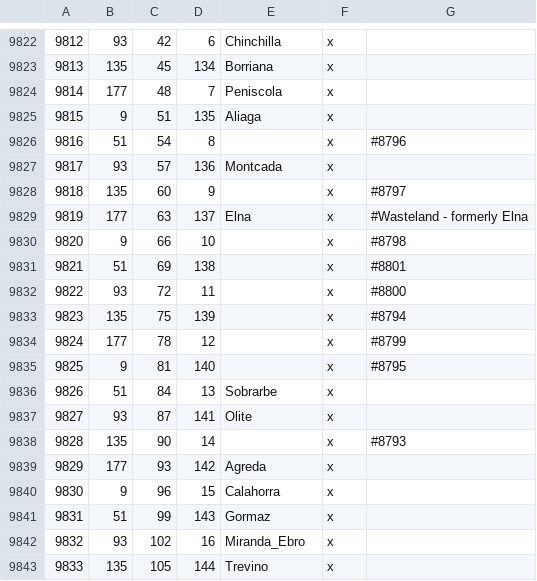
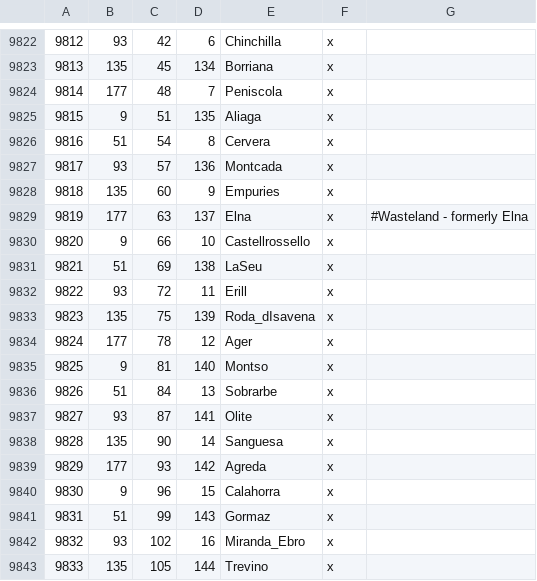
Before and after one commit to Elvain/IBL2-development, a CSV file: map_data/definition.csv, drawn as a sheet; only a part is shown, gaps mark what is left out; the diff covers the shown part only.

```diff
--- a/map_data/definition.csv
+++ b/map_data/definition.csv
@@ -9825,15 +9825,15 @@
 9815;9;51;135;Aliaga;x;
-9816;51;54;8;;x;				#8796
+9816;51;54;8;Cervera;x;
 9817;93;57;136;Montcada;x;
-9818;135;60;9;;x;				#8797
+9818;135;60;9;Empuries;x;
 9819;177;63;137;Elna;x; #Wasteland - formerly Elna
-9820;9;66;10;;x;				#8798
-9821;51;69;138;;x;				#8801
-9822;93;72;11;;x;				#8800
-9823;135;75;139;;x;				#8794
-9824;177;78;12;;x;				#8799
-9825;9;81;140;;x;				#8795
+9820;9;66;10;Castellrossello;x;
+9821;51;69;138;LaSeu;x;
+9822;93;72;11;Erill;x;
+9823;135;75;139;Roda_dIsavena;x;
+9824;177;78;12;Ager;x;
+9825;9;81;140;Montso;x;
 9826;51;84;13;Sobrarbe;x;
 9827;93;87;141;Olite;x;
-9828;135;90;14;;x; 				#8793
+9828;135;90;14;Sanguesa;x;
 9829;177;93;142;Agreda;x;
```
Also changed, not shown: 18 edited cells elsewhere in this file, 24 other files.
